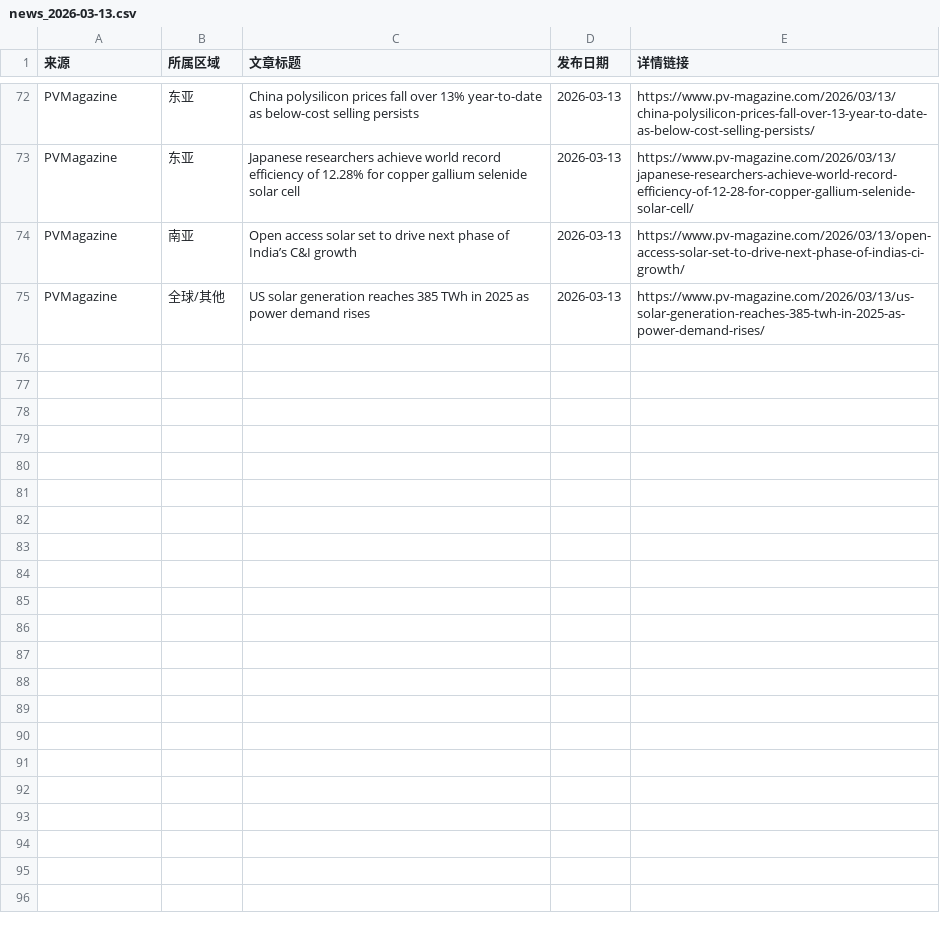
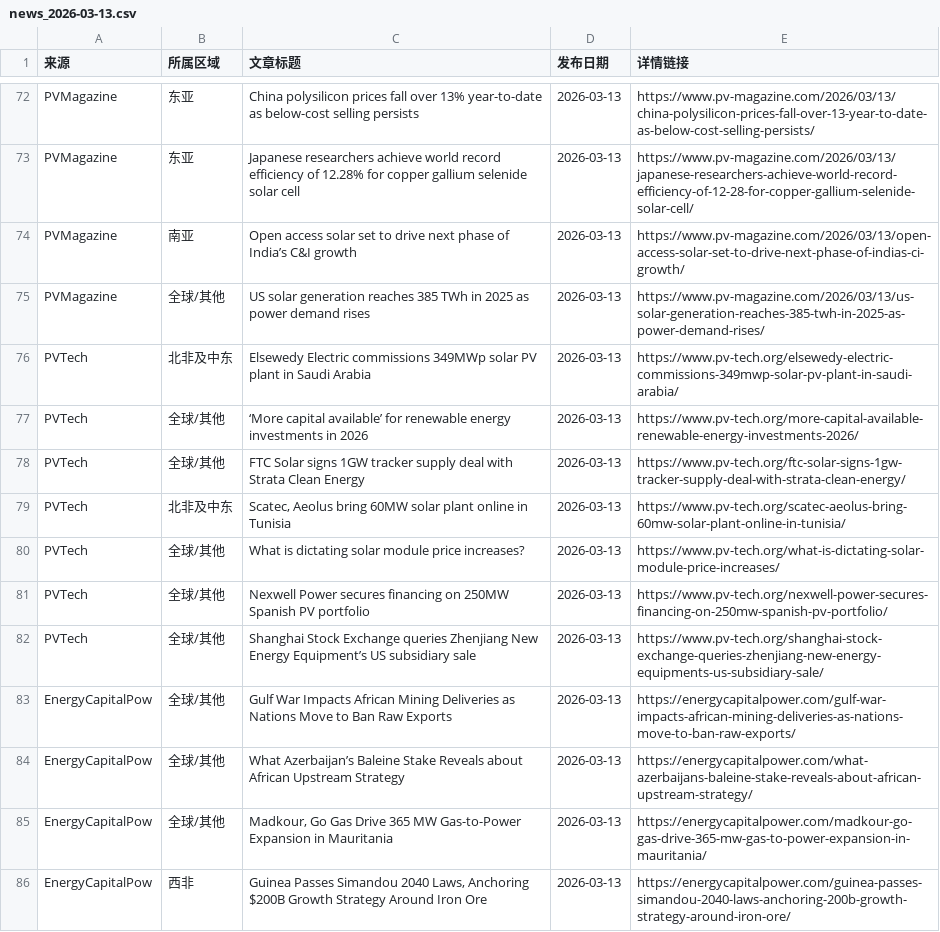
Before and after one commit to nash08338/new-energy-news-monitor, a CSV file: docs/daily/news_2026-03-13.csv, drawn as a sheet; only a part is shown, gaps mark what is left out; the diff covers the shown part only.

```diff
--- a/docs/daily/news_2026-03-13.csv
+++ b/docs/daily/news_2026-03-13.csv
@@ -75 +75,12 @@ PVMagazine,南亚,Open access solar set to drive next phase of India’s C&I gro
 PVMagazine,全球/其他,US solar generation reaches 385 TWh in 2025 as power demand rises,2026-03-13,https://www.pv-magazine.com/2026/03/13/us-solar-generation-reaches-385-twh-in-2025-as-power-demand-rises/
+PVTech,北非及中东,Elsewedy Electric commissions 349MWp solar PV plant in Saudi Arabia,2026-03-13,https://www.pv-tech.org/elsewedy-electric-commissions-349mwp-solar-pv-plant-in-saudi-arabia/
+PVTech,全球/其他,‘More capital available’ for renewable energy investments in 2026,2026-03-13,https://www.pv-tech.org/more-capital-available-renewable-energy-investments-2026/
+PVTech,全球/其他,FTC Solar signs 1GW tracker supply deal with Strata Clean Energy,2026-03-13,https://www.pv-tech.org/ftc-solar-signs-1gw-tracker-supply-deal-with-strata-clean-energy/
+PVTech,北非及中东,"Scatec, Aeolus bring 60MW solar plant online in Tunisia",2026-03-13,https://www.pv-tech.org/scatec-aeolus-bring-60mw-solar-plant-online-in-tunisia/
+PVTech,全球/其他,What is dictating solar module price increases?,2026-03-13,https://www.pv-tech.org/what-is-dictating-solar-module-price-increases/
+PVTech,全球/其他,Nexwell Power secures financing on 250MW Spanish PV portfolio,2026-03-13,https://www.pv-tech.org/nexwell-power-secures-financing-on-250mw-spanish-pv-portfolio/
+PVTech,全球/其他,Shanghai Stock Exchange queries Zhenjiang New Energy Equipment’s US subsidiary sale,2026-03-13,https://www.pv-tech.org/shanghai-stock-exchange-queries-zhenjiang-new-energy-equipments-us-subsidiary-sale/
+EnergyCapitalPow,全球/其他,Gulf War Impacts African Mining Deliveries as Nations Move to Ban Raw Exports,2026-03-13,https://energycapitalpower.com/gulf-war-impacts-african-mining-deliveries-as-nations-move-to-ban-raw-exports/
+EnergyCapitalPow,全球/其他,What Azerbaijan’s Baleine Stake Reveals about African Upstream Strategy,2026-03-13,https://energycapitalpower.com/what-azerbaijans-baleine-stake-reveals-about-african-upstream-strategy/
+EnergyCapitalPow,全球/其他,"Madkour, Go Gas Drive 365 MW Gas-to-Power Expansion in Mauritania",2026-03-13,https://energycapitalpower.com/madkour-go-gas-drive-365-mw-gas-to-power-expansion-in-mauritania/
+EnergyCapitalPow,西非,"Guinea Passes Simandou 2040 Laws, Anchoring $200B Growth Strategy Around Iron Ore",2026-03-13,https://energycapitalpower.com/guinea-passes-simandou-2040-laws-anchoring-200b-growth-strategy-around-iron-ore/
```
Also changed, not shown: 10 added rows elsewhere in this file, docs/daily/news_2026-03-10.csv, docs/daily/news_2026-03-11.csv, 21 other files.
